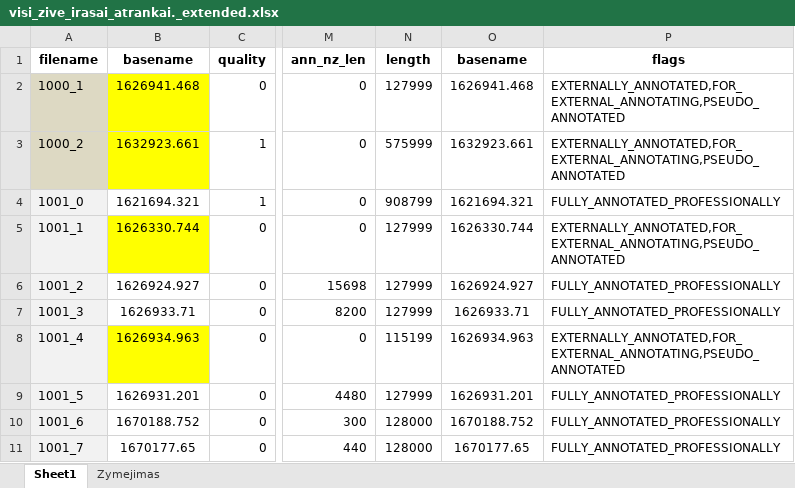
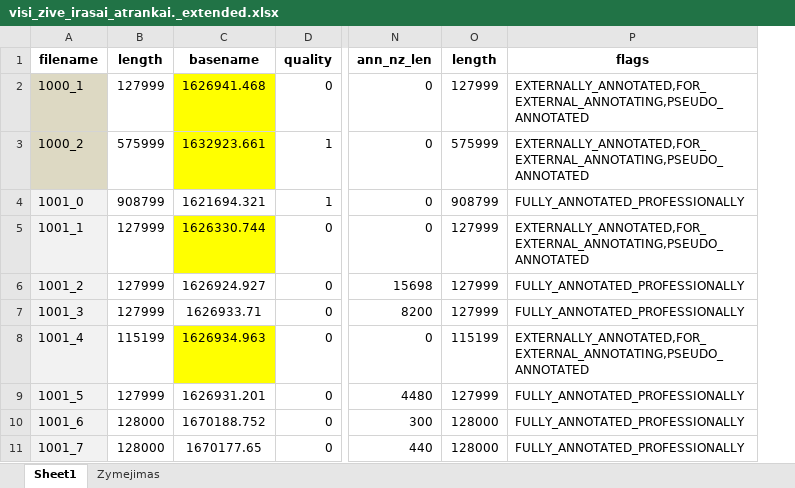
Before and after one commit to kesju/project_train_unet, an Excel workbook: 1_PREPARE_TRAIN_UNET_DATA/ecg_zive_npy_for_preparing/visi_zive_irasai_atrankai._extended.xlsx, sheet Sheet1, drawn as a sheet; only a part is shown, gaps mark what is left out; values as stored, in another font and other column widths than the file's, no borders; removed rows and columns are numbered as before the commit, all else as after; the diff names each change by its address in the sheet, - before the commit and + after, or states it on an @@ line.

Commit message:
Add new data processing scripts and update analysis files
- Created `records_summary_v1.csv` and `records_summary_v1.xlsx` for summarizing annotated records.
- Removed obsolete Jupyter notebook `sort_records_by_amount_of_extrasystols.ipynb`.
- Introduced `sort_records_modif_v3.py` for enhanced sorting of records based on user and annotation criteria.
- Deleted outdated Excel file `visi_zive_irasai_atrankai._extended_sorted_grouped_highlighted.xlsx`.
- Added new modified Excel files: `visi_zive_irasai_atrankai._modif_v1.xlsx` and `visi_zive_irasai_atrankai._modif_v1_sorted_grouped_highlighted_basename_dot.xlsx`.
- Updated `visi_zive_irasai_atrankai._extended.xlsx` in the preparation directory.

```diff
--- a/1_PREPARE_TRAIN_UNET_DATA/ecg_zive_npy_for_preparing/visi_zive_irasai_atrankai._extended.xlsx (sheet Sheet1)
+++ b/1_PREPARE_TRAIN_UNET_DATA/ecg_zive_npy_for_preparing/visi_zive_irasai_atrankai._extended.xlsx (sheet Sheet1)
+column B (length), rows 2-11: 127999 | 575999 | 908799 | 127999 | 127999 | 127999 | 115199 | 127999 | 128000 | 128000
-column O (basename), rows 2-11: 1626941.468 | 1632923.661 | 1621694.321 | 1626330.744 | 1626924.927 | 1626933.71 | 1626934.963 | 1626931.201 | 1670188.752 | 1670177.65
```
Also changed, not shown: 11 other files.
